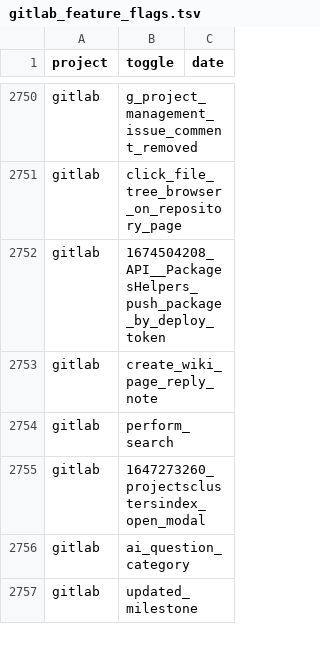
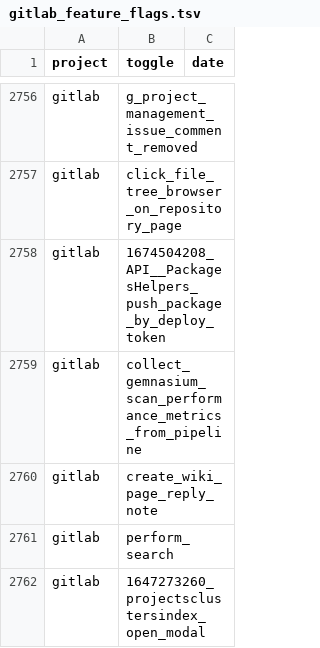
Before and after one commit to ternava/detog, a TSV file: static/data/gitlab_feature_flags.tsv, drawn as a sheet; only a part is shown, gaps mark what is left out; the shorter side is filled out with more unchanged rows; the diff covers the shown part only.

```diff
--- a/static/data/gitlab_feature_flags.tsv
+++ b/static/data/gitlab_feature_flags.tsv
@@ -2752,2 +2758,3 @@ gitlab	click_file_tree_browser_on_repository_page
 gitlab	1674504208_API__PackagesHelpers_push_package_by_deploy_token	
+gitlab	collect_gemnasium_scan_performance_metrics_from_pipeline	
 gitlab	create_wiki_page_reply_note	
```
Also changed, not shown: 30 added rows and 7 removed rows elsewhere in this file.
